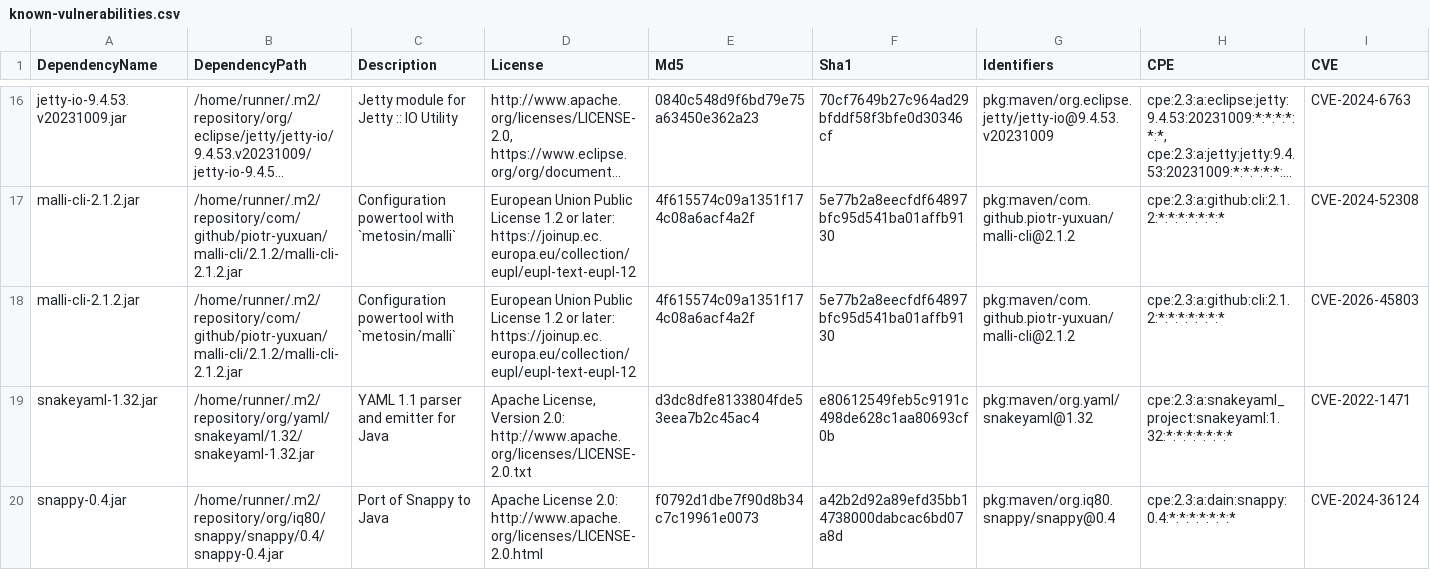
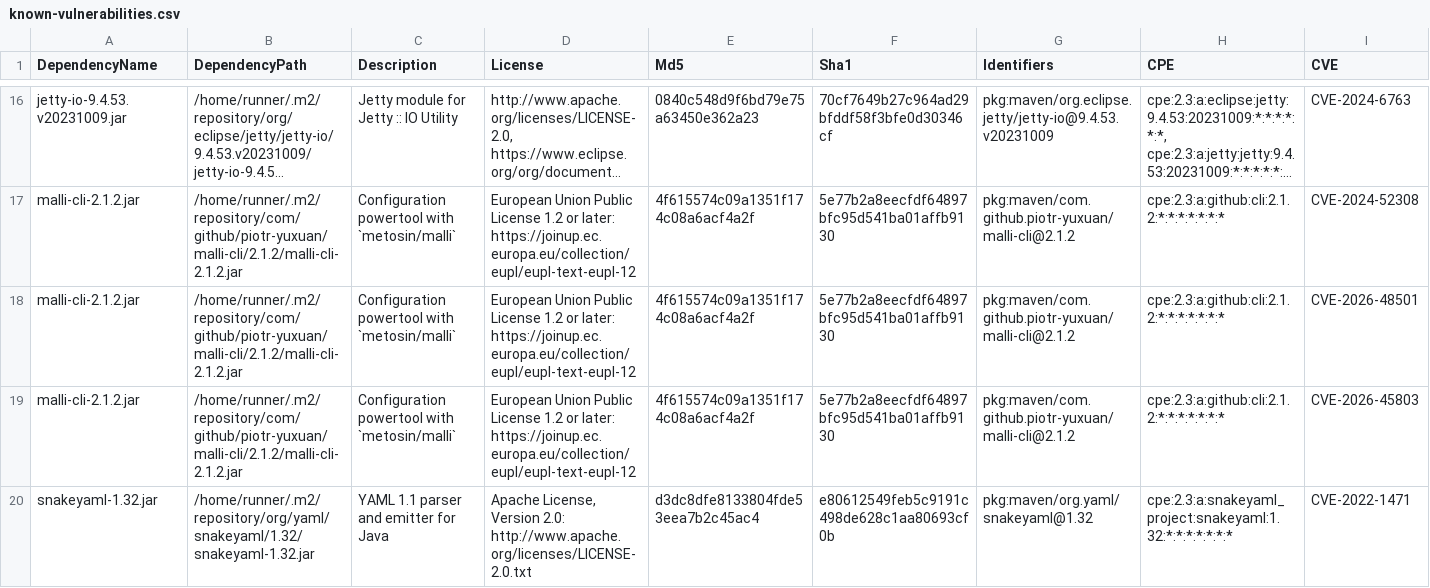
Before and after one commit to piotr-yuxuan/welcome-base-api, a CSV file: doc/known-vulnerabilities.csv, drawn as a sheet; only a part is shown, gaps mark what is left out; the shorter side is filled out with more unchanged rows; long unchanged cells end in …; rows hold the shown columns only; the diff names each change by its address in the sheet, - before the commit and + after, or states it on an @@ line.

Commit message:
Update known vulnerabilities

```diff
--- a/doc/known-vulnerabilities.csv
+++ b/doc/known-vulnerabilities.csv
+row 18: malli-cli-2.1.2.jar | /home/runner/.m2/repository/com/github/piotr-yuxuan/malli-cli/2.1.2/malli-cli-2.1.2.jar | Configuration powertool with `metosin/malli` | European Union Public License 1.2 or later: https://joinup.ec.europa.eu/collection/eupl/eupl-text-eupl-12 | 4f615574c09a1351f174c08a6acf4a2f | 5e77b2a8eecfdf64897bfc95d541ba01affb9130 | pkg:maven/com.github.piotr-yuxuan/malli-cli@2.1.2 | cpe:2.3:a:github:cli:2.1.2:*:*:*:*:*:*:* | CVE-2026-48501
```
